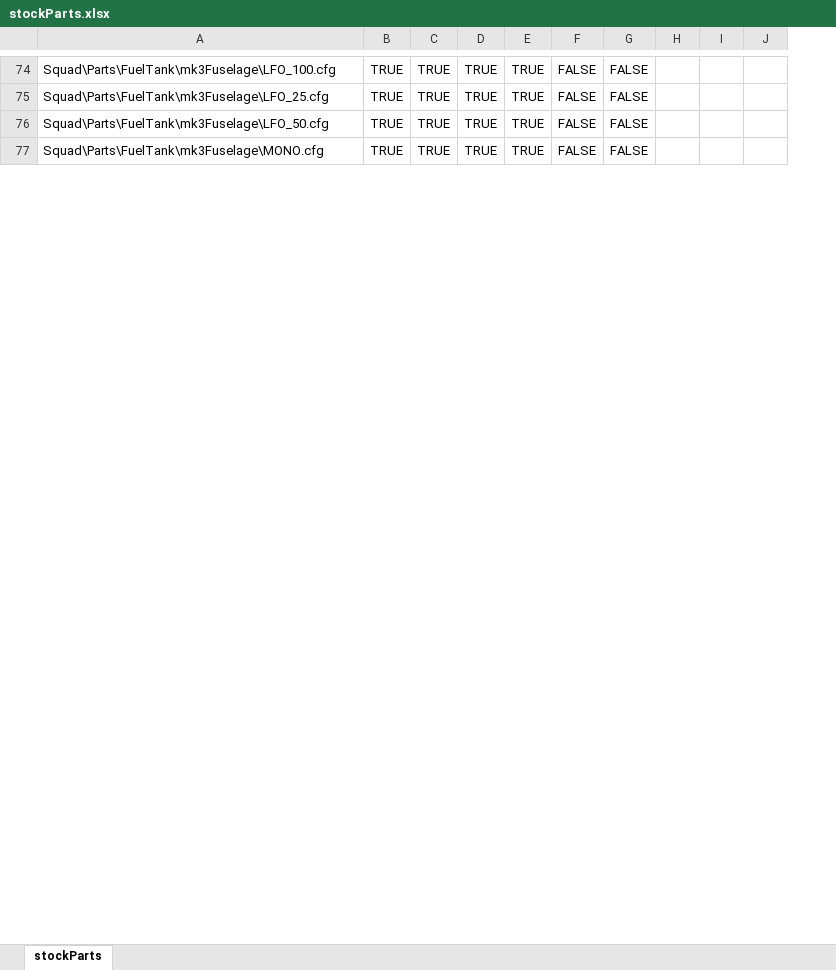
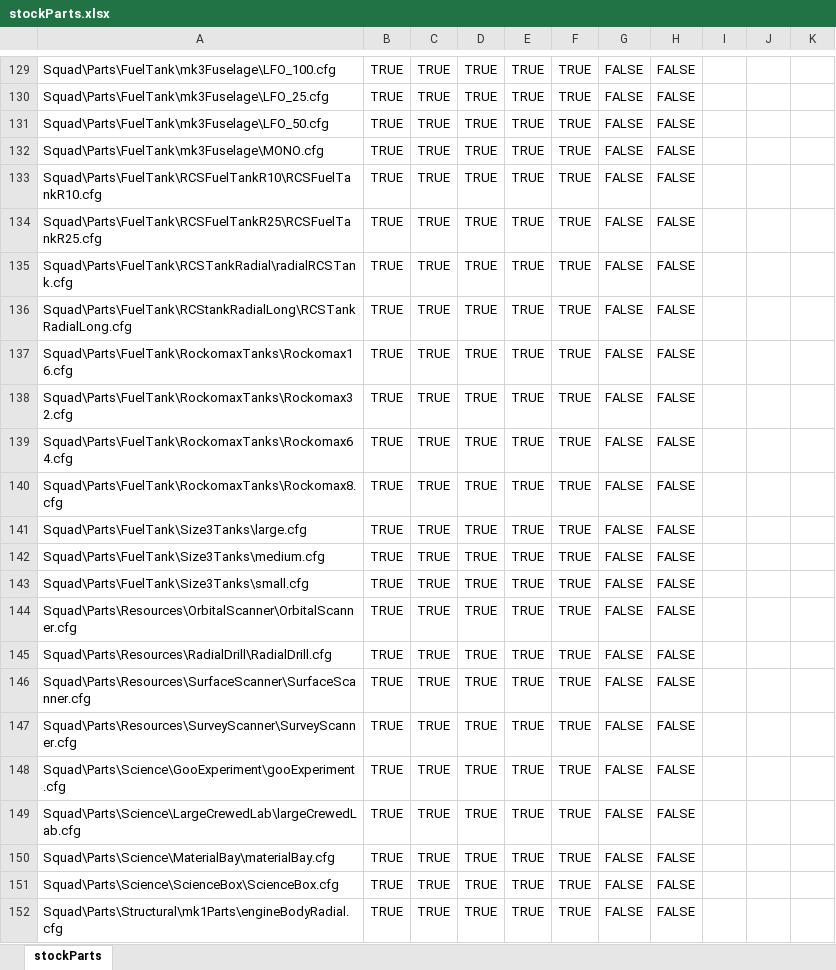
Before and after one commit to shadowmage45/STUCK, an Excel workbook: GameData/STUCK/stockParts.xlsx, sheet stockParts, drawn as a sheet; only a part is shown, gaps mark what is left out; values as stored, in another font and other column widths than the file's, no borders; conditional formats not drawn; the diff covers the shown part only; the diff names each change by its address in the sheet, - before the commit and + after, or states it on an @@ line.

```diff
--- a/GameData/STUCK/stockParts.xlsx (sheet stockParts)
+++ b/GameData/STUCK/stockParts.xlsx (sheet stockParts)
+column F, rows 129-132: all TRUE
+row 133: Squad\Parts\FuelTank\RCSFuelTankR10\RCSFuelTankR10.cfg | TRUE | TRUE | TRUE | TRUE | TRUE | FALSE | FALSE
+row 134: Squad\Parts\FuelTank\RCSFuelTankR25\RCSFuelTankR25.cfg | TRUE | TRUE | TRUE | TRUE | TRUE | FALSE | FALSE
+row 135: Squad\Parts\FuelTank\RCSTankRadial\radialRCSTank.cfg | TRUE | TRUE | TRUE | TRUE | TRUE | FALSE | FALSE
+row 136: Squad\Parts\FuelTank\RCStankRadialLong\RCSTankRadialLong.cfg | TRUE | TRUE | TRUE | TRUE | TRUE | FALSE | FALSE
+row 137: Squad\Parts\FuelTank\RockomaxTanks\Rockomax16.cfg | TRUE | TRUE | TRUE | TRUE | TRUE | FALSE | FALSE
+row 138: Squad\Parts\FuelTank\RockomaxTanks\Rockomax32.cfg | TRUE | TRUE | TRUE | TRUE | TRUE | FALSE | FALSE
+row 139: Squad\Parts\FuelTank\RockomaxTanks\Rockomax64.cfg | TRUE | TRUE | TRUE | TRUE | TRUE | FALSE | FALSE
+row 140: Squad\Parts\FuelTank\RockomaxTanks\Rockomax8.cfg | TRUE | TRUE | TRUE | TRUE | TRUE | FALSE | FALSE
+row 141: Squad\Parts\FuelTank\Size3Tanks\large.cfg | TRUE | TRUE | TRUE | TRUE | TRUE | FALSE | FALSE
+row 142: Squad\Parts\FuelTank\Size3Tanks\medium.cfg | TRUE | TRUE | TRUE | TRUE | TRUE | FALSE | FALSE
+row 143: Squad\Parts\FuelTank\Size3Tanks\small.cfg | TRUE | TRUE | TRUE | TRUE | TRUE | FALSE | FALSE
+row 144: Squad\Parts\Resources\OrbitalScanner\OrbitalScanner.cfg | TRUE | TRUE | TRUE | TRUE | TRUE | FALSE | FALSE
+row 145: Squad\Parts\Resources\RadialDrill\RadialDrill.cfg | TRUE | TRUE | TRUE | TRUE | TRUE | FALSE | FALSE
+row 146: Squad\Parts\Resources\SurfaceScanner\SurfaceScanner.cfg | TRUE | TRUE | TRUE | TRUE | TRUE | FALSE | FALSE
+row 147: Squad\Parts\Resources\SurveyScanner\SurveyScanner.cfg | TRUE | TRUE | TRUE | TRUE | TRUE | FALSE | FALSE
+row 148: Squad\Parts\Science\GooExperiment\gooExperiment.cfg | TRUE | TRUE | TRUE | TRUE | TRUE | FALSE | FALSE
+row 149: Squad\Parts\Science\LargeCrewedLab\largeCrewedLab.cfg | TRUE | TRUE | TRUE | TRUE | TRUE | FALSE | FALSE
+row 150: Squad\Parts\Science\MaterialBay\materialBay.cfg | TRUE | TRUE | TRUE | TRUE | TRUE | FALSE | FALSE
+row 151: Squad\Parts\Science\ScienceBox\ScienceBox.cfg | TRUE | TRUE | TRUE | TRUE | TRUE | FALSE | FALSE
+row 152: Squad\Parts\Structural\mk1Parts\engineBodyRadial.cfg | TRUE | TRUE | TRUE | TRUE | TRUE | FALSE | FALSE
```
Also changed, not shown: 93 added rows, 113 removed rows, 8 moved rows and 47 edited cells elsewhere in this sheet, 3 other files.
